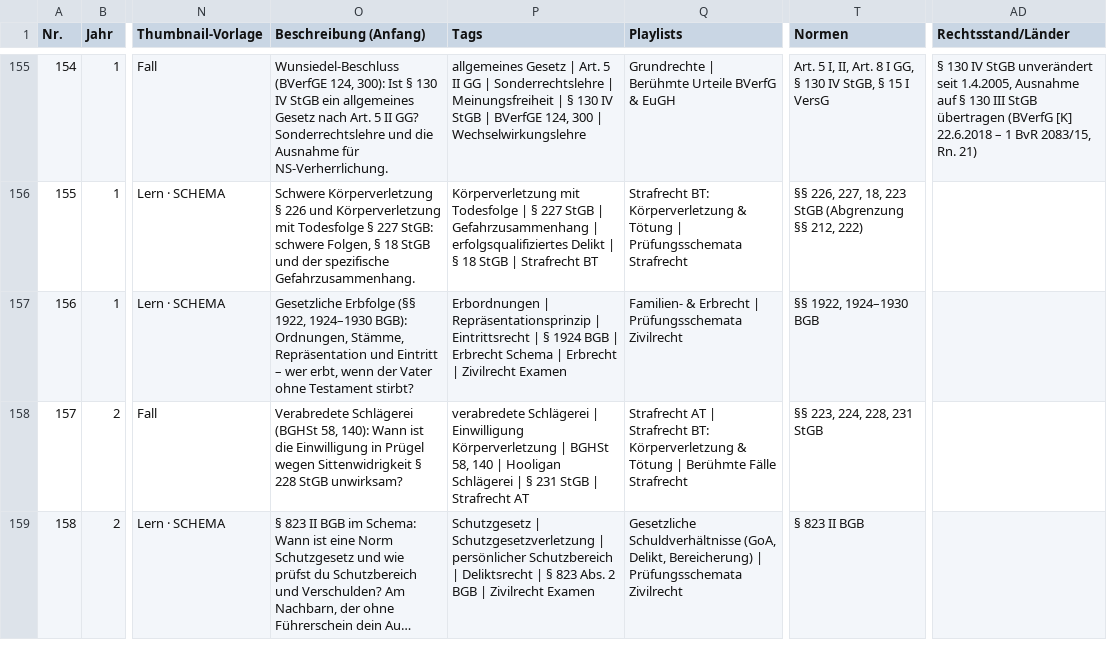
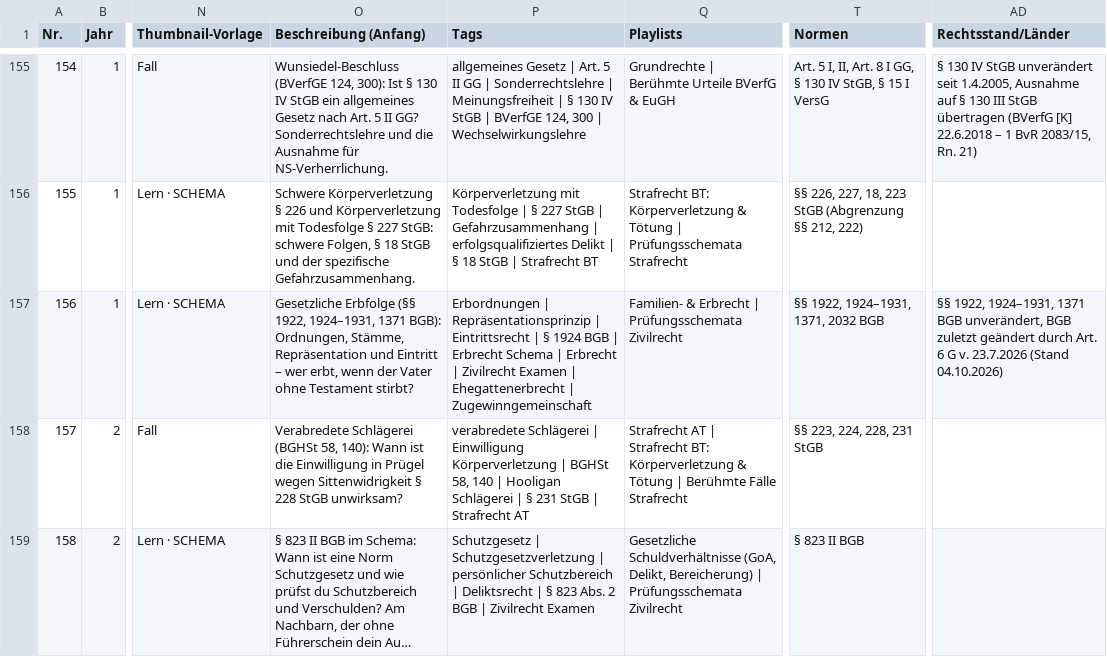
Before and after one commit to Ccan-devoloper/herrjurist, a CSV file: youtube/themenplanung/themenplan-780.csv, drawn as a sheet; only a part is shown, gaps mark what is left out; long unchanged cells end in …; the diff names each change by its address in the sheet, - before the commit and + after, or states it on an @@ line.

```diff
--- a/youtube/themenplanung/themenplan-780.csv
+++ b/youtube/themenplanung/themenplan-780.csv
-O157 (Beschreibung (Anfang)): …(§§ 1922, 1924–1930 BGB): Ordnungen,…
+O157 (Beschreibung (Anfang)): …(§§ 1922, 1924–1931, 1371 BGB): Ordnungen,…
-P157 (Tags): …Zivilrecht Examen
+P157 (Tags): …Zivilrecht Examen | Ehegattenerbrecht | Zugewinngemeinschaft
-T157 (Normen): §§ 1922, 1924–1930 BGB
+T157 (Normen): §§ 1922, 1924–1931, 1371, 2032 BGB
-AD157 (Rechtsstand/Länder): (empty)
+AD157 (Rechtsstand/Länder): §§ 1922, 1924–1931, 1371 BGB unverändert, BGB zuletzt geändert durch Art. 6 G v. 23.7.2026 (Stand 04.10.2026)
```
Also changed, not shown: 2 other files.
